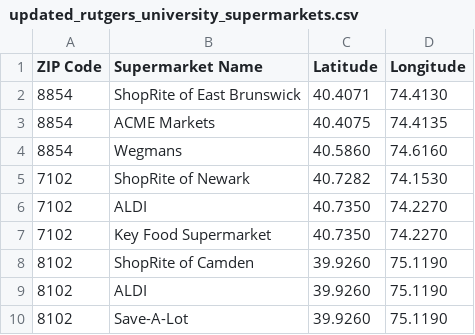
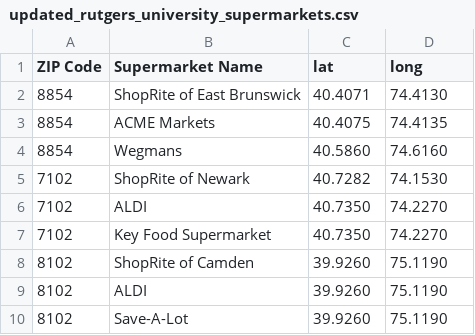
Before and after one commit to CCYJACK222/HackRU-Project-Price_Compare-, a CSV file: updated_rutgers_university_supermarkets.csv, drawn as a sheet.

```diff
--- a/updated_rutgers_university_supermarkets.csv
+++ b/updated_rutgers_university_supermarkets.csv
@@ -1,2 +1,2 @@
-ZIP Code,Supermarket Name,Latitude,Longitude
+ZIP Code,Supermarket Name,lat,long
 8854,ShopRite of East Brunswick,40.4071,74.4130
```
Also changed, not shown: 1 other file.
